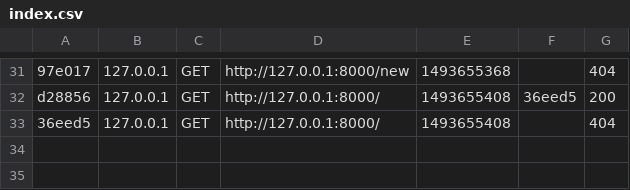
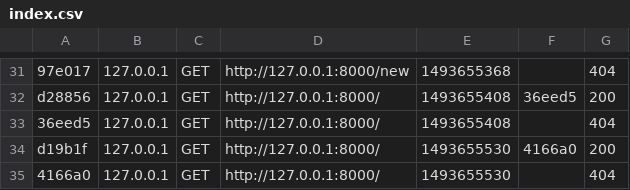
Before and after one commit to JellyTofuFish/IF5.1-project-datadog.github.io, a CSV file: var/cache/dev/profiler/index.csv, drawn as a sheet; only a part is shown, gaps mark what is left out; the diff names each change by its address in the sheet, - before the commit and + after, or states it on an @@ line.

```diff
--- a/var/cache/dev/profiler/index.csv
+++ b/var/cache/dev/profiler/index.csv
+row 34: d19b1f | 127.0.0.1 | GET | http://127.0.0.1:8000/ | 1493655530 | 4166a0 | 200
+row 35: 4166a0 | 127.0.0.1 | GET | http://127.0.0.1:8000/ | 1493655530 |  | 404
```
Also changed, not shown: 3 other files.
